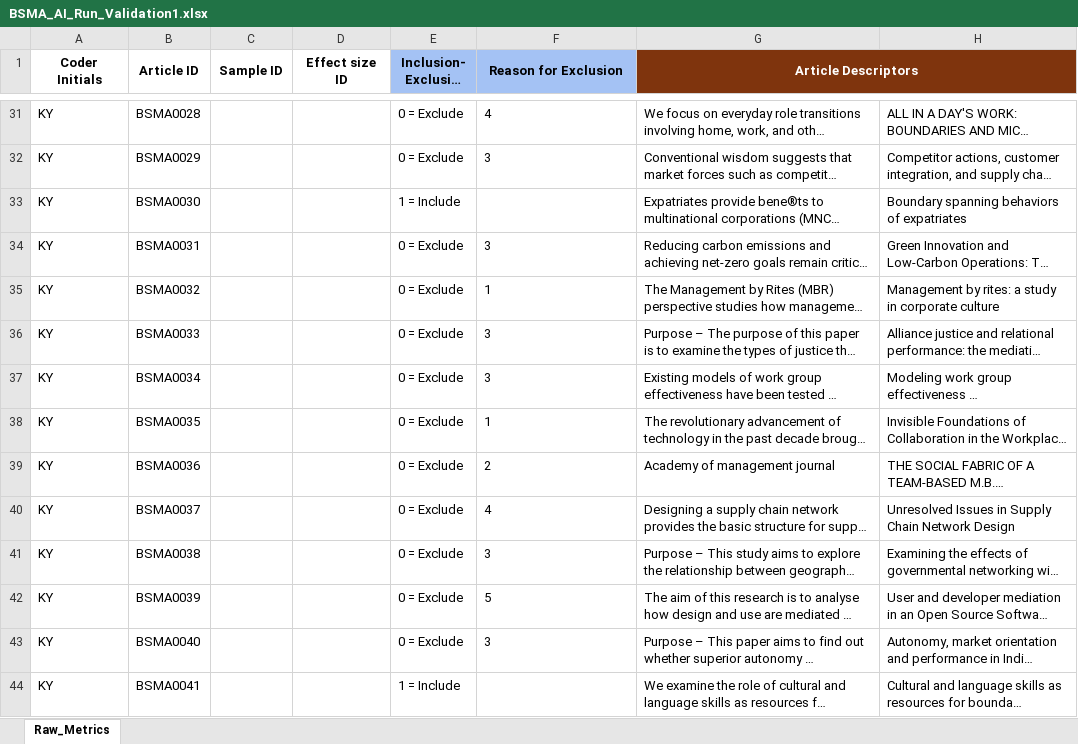
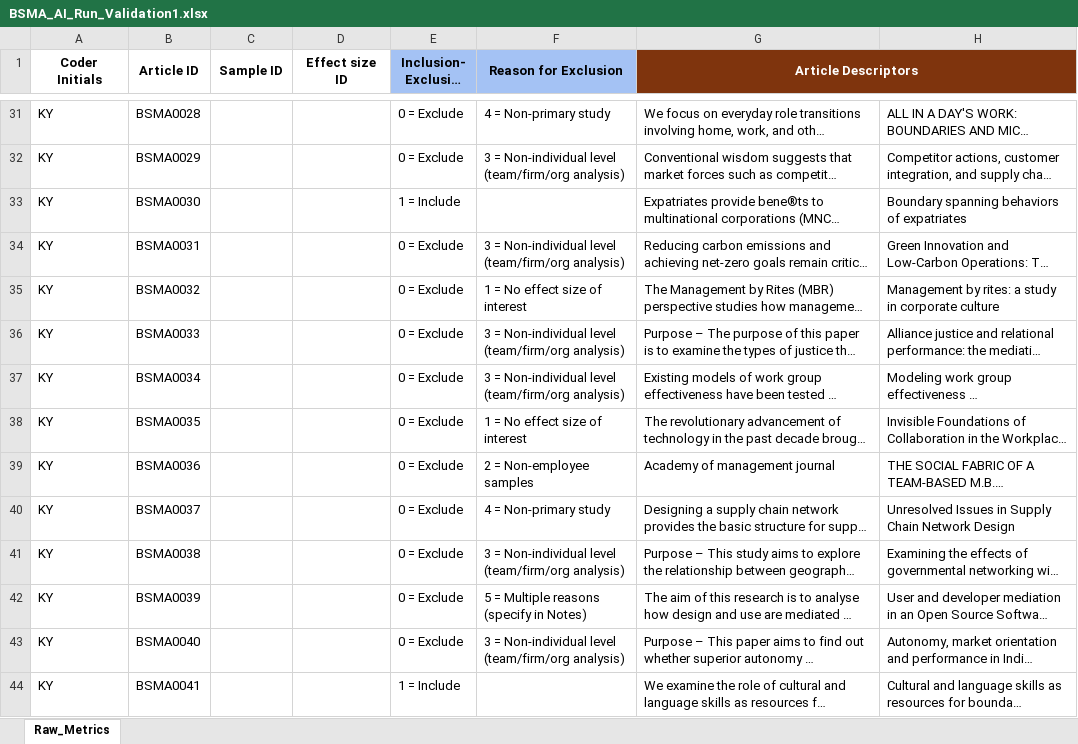
Before and after one commit to canadaofbin-netizen/BSMA_Summative, an Excel workbook: BSMA_AI_Run_Validation1.xlsx, sheet Raw_Metrics, drawn as a sheet; only a part is shown, gaps mark what is left out; long unchanged cells end in …; values as stored, in another font and other column widths than the file's, no borders; the diff covers the shown part only; the diff names each change by its address in the sheet, - before the commit and + after, or states it on an @@ line.

Commit message:
Auto-backup: Format Reason for Exclusion to full text codes

```diff
--- a/BSMA_AI_Run_Validation1.xlsx (sheet Raw_Metrics)
+++ b/BSMA_AI_Run_Validation1.xlsx (sheet Raw_Metrics)
-F31 (Reason for Exclusion): 4
+F31 (Reason for Exclusion): 4 = Non-primary study
-F32 (Reason for Exclusion): 3
+F32 (Reason for Exclusion): 3 = Non-individual level (team/firm/org analysis)
-F34 (Reason for Exclusion): 3
+F34 (Reason for Exclusion): 3 = Non-individual level (team/firm/org analysis)
-F35 (Reason for Exclusion): 1
+F35 (Reason for Exclusion): 1 = No effect size of interest
-F36:F37 (Reason for Exclusion): 3
+F36:F37 (Reason for Exclusion): 3 = Non-individual level (team/firm/org analysis)
-F38 (Reason for Exclusion): 1
+F38 (Reason for Exclusion): 1 = No effect size of interest
-F39 (Reason for Exclusion): 2
+F39 (Reason for Exclusion): 2 = Non-employee samples
-F40 (Reason for Exclusion): 4
+F40 (Reason for Exclusion): 4 = Non-primary study
-F41 (Reason for Exclusion): 3
+F41 (Reason for Exclusion): 3 = Non-individual level (team/firm/org analysis)
-F42 (Reason for Exclusion): 5
+F42 (Reason for Exclusion): 5 = Multiple reasons (specify in Notes)
-F43 (Reason for Exclusion): 3
+F43 (Reason for Exclusion): 3 = Non-individual level (team/firm/org analysis)
```
Also changed, not shown: 571 edited cells elsewhere in this sheet.
